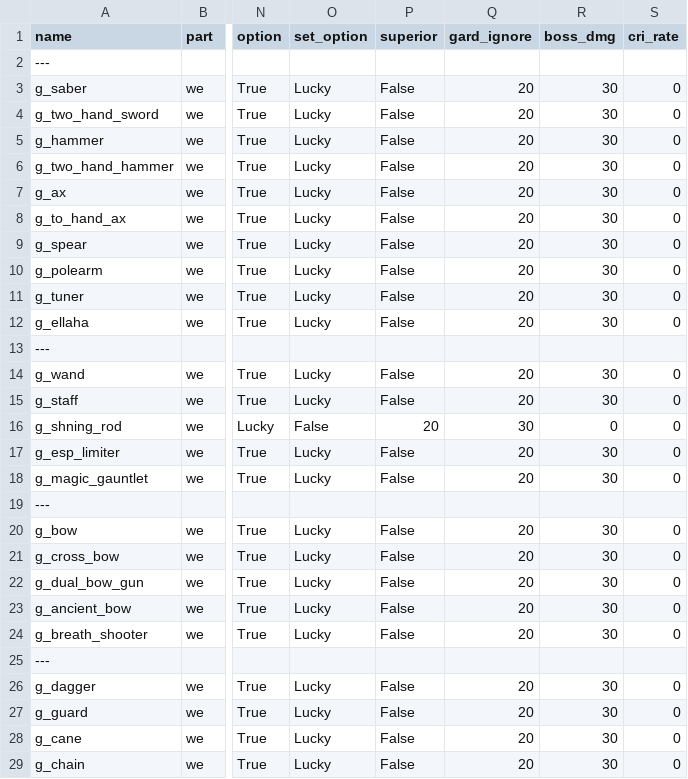
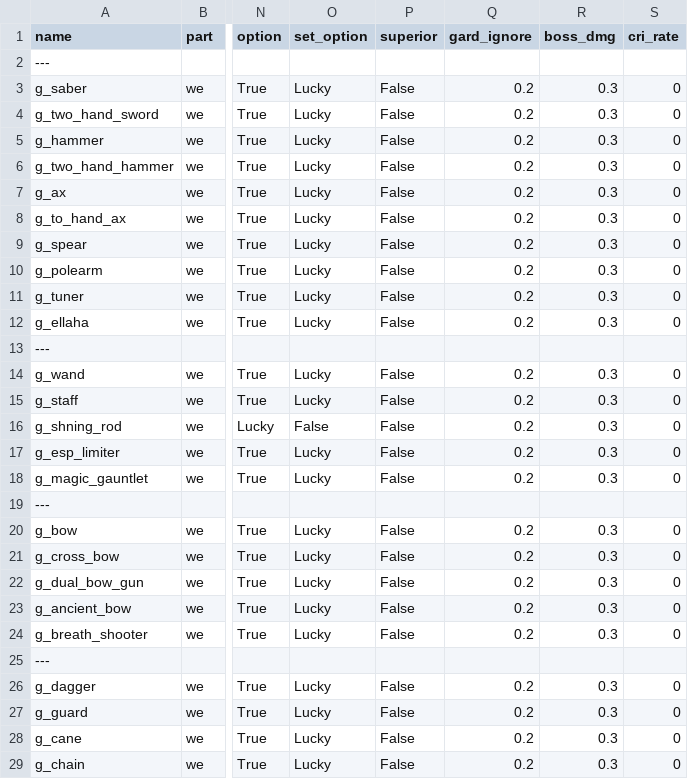
Before and after one commit to hedwig3798/DPM, a CSV file: item_data.csv, drawn as a sheet; only a part is shown, gaps mark what is left out; the diff covers the shown part only; the diff names each change by its address in the sheet, - before the commit and + after, or states it on an @@ line.

Commit message:
item_data.csv 수정
보공, 방무 소수로 표시

```diff
--- a/item_data.csv
+++ b/item_data.csv
-Q3:Q12 (gard_ignore): 20
+Q3:Q12 (gard_ignore): 0.2
-R3:R12 (boss_dmg): 30
+R3:R12 (boss_dmg): 0.3
-Q14:Q15 (gard_ignore): 20
+Q14:Q15 (gard_ignore): 0.2
-R14:R15 (boss_dmg): 30
+R14:R15 (boss_dmg): 0.3
-P16 (superior): 20
+P16 (superior): False
-Q16 (gard_ignore): 30
+Q16 (gard_ignore): 0.2
-R16 (boss_dmg): 0
+R16 (boss_dmg): 0.3
-Q17:Q18 (gard_ignore): 20
+Q17:Q18 (gard_ignore): 0.2
-R17:R18 (boss_dmg): 30
+R17:R18 (boss_dmg): 0.3
-Q20:Q24 (gard_ignore): 20
+Q20:Q24 (gard_ignore): 0.2
-R20:R24 (boss_dmg): 30
+R20:R24 (boss_dmg): 0.3
-Q26:Q29 (gard_ignore): 20
+Q26:Q29 (gard_ignore): 0.2
-R26:R29 (boss_dmg): 30
+R26:R29 (boss_dmg): 0.3
```
Also changed, not shown: 17 edited cells elsewhere in this file, 1 other file.
